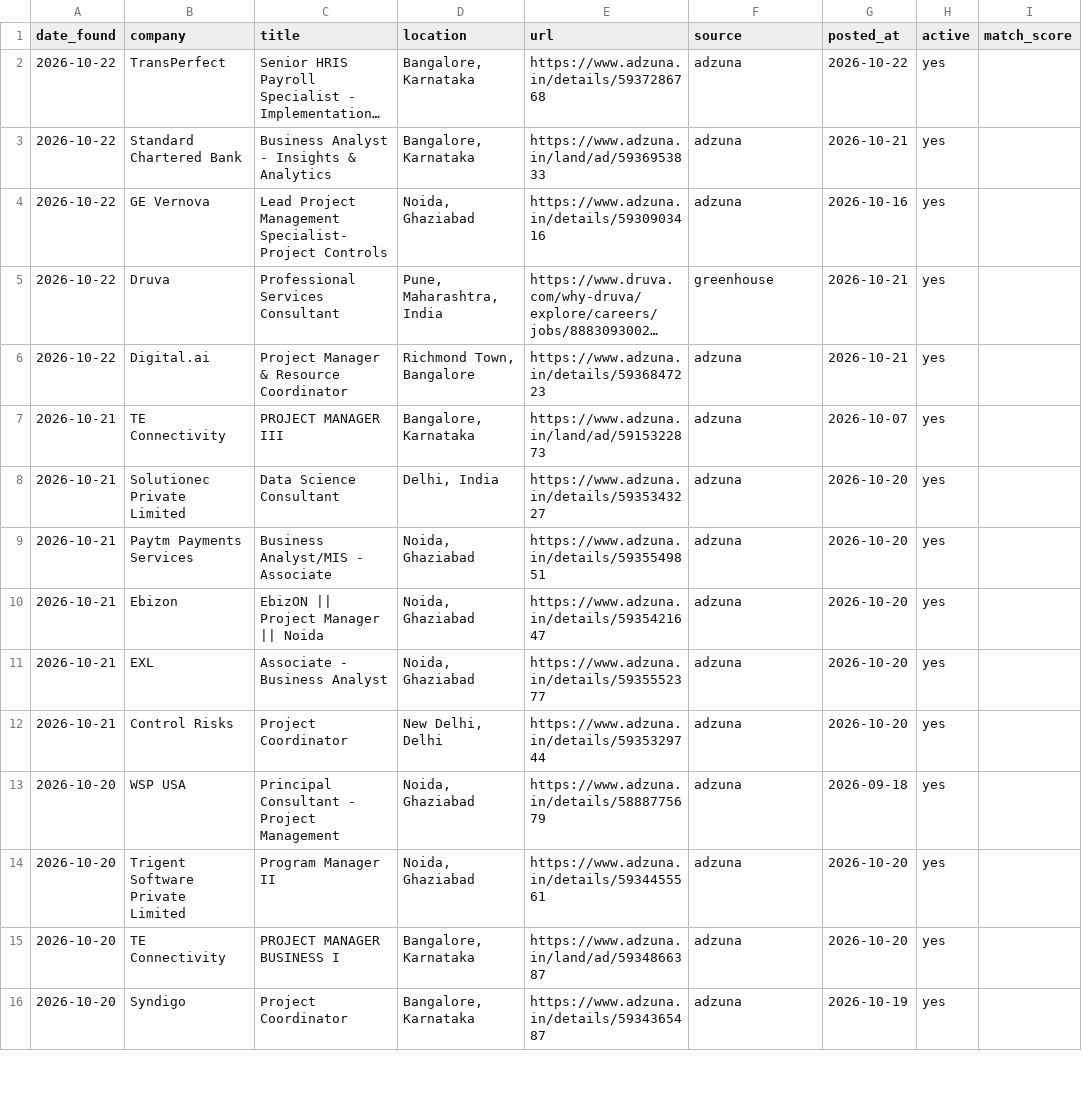
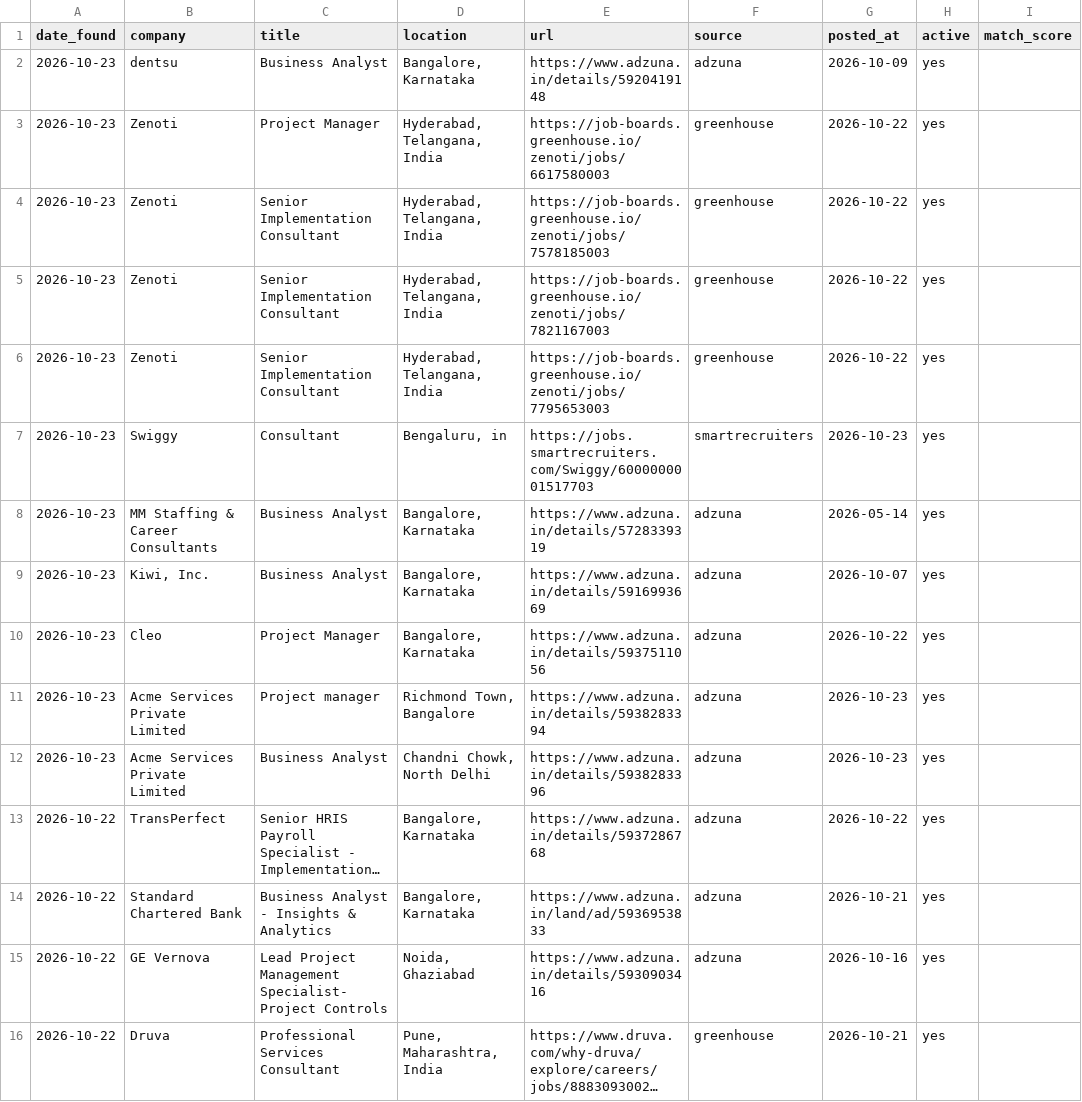
Before and after one commit to pratyushp21/job-scraper, a CSV file: data/jobs.csv, drawn as a sheet; only a part is shown; the shorter side is filled out with more unchanged rows; long unchanged cells end in …; the diff names each change by its address in the sheet, - before the commit and + after, or states it on an @@ line.

```diff
--- a/data/jobs.csv
+++ b/data/jobs.csv
+row 2: 2026-10-23 | dentsu | Business Analyst | Bangalore, Karnataka | https://www.adzuna.in/details/5920419148 | adzuna | 2026-10-09 | yes
+row 3: 2026-10-23 | Zenoti | Project Manager | Hyderabad, Telangana, India | https://job-boards.greenhouse.io/zenoti/jobs/6617580003 | greenhouse | 2026-10-22 | yes
+row 4: 2026-10-23 | Zenoti | Senior Implementation Consultant | Hyderabad, Telangana, India | https://job-boards.greenhouse.io/zenoti/jobs/7578185003 | greenhouse | 2026-10-22 | yes
+row 5: 2026-10-23 | Zenoti | Senior Implementation Consultant | Hyderabad, Telangana, India | https://job-boards.greenhouse.io/zenoti/jobs/7821167003 | greenhouse | 2026-10-22 | yes
+row 6: 2026-10-23 | Zenoti | Senior Implementation Consultant | Hyderabad, Telangana, India | https://job-boards.greenhouse.io/zenoti/jobs/7795653003 | greenhouse | 2026-10-22 | yes
+row 7: 2026-10-23 | Swiggy | Consultant | Bengaluru, in | https://jobs.smartrecruiters.com/Swiggy/6000000001517703 | smartrecruiters | 2026-10-23 | yes
+row 8: 2026-10-23 | MM Staffing & Career Consultants | Business Analyst | Bangalore, Karnataka | https://www.adzuna.in/details/5728339319 | adzuna | 2026-05-14 | yes
+row 9: 2026-10-23 | Kiwi, Inc. | Business Analyst | Bangalore, Karnataka | https://www.adzuna.in/details/5916993669 | adzuna | 2026-10-07 | yes
+row 10: 2026-10-23 | Cleo | Project Manager | Bangalore, Karnataka | https://www.adzuna.in/details/5937511056 | adzuna | 2026-10-22 | yes
+row 11: 2026-10-23 | Acme Services Private Limited | Project manager | Richmond Town, Bangalore | https://www.adzuna.in/details/5938283394 | adzuna | 2026-10-23 | yes
+row 12: 2026-10-23 | Acme Services Private Limited | Business Analyst | Chandni Chowk, North Delhi | https://www.adzuna.in/details/5938283396 | adzuna | 2026-10-23 | yes
```
Also changed, not shown: 1 other file.
